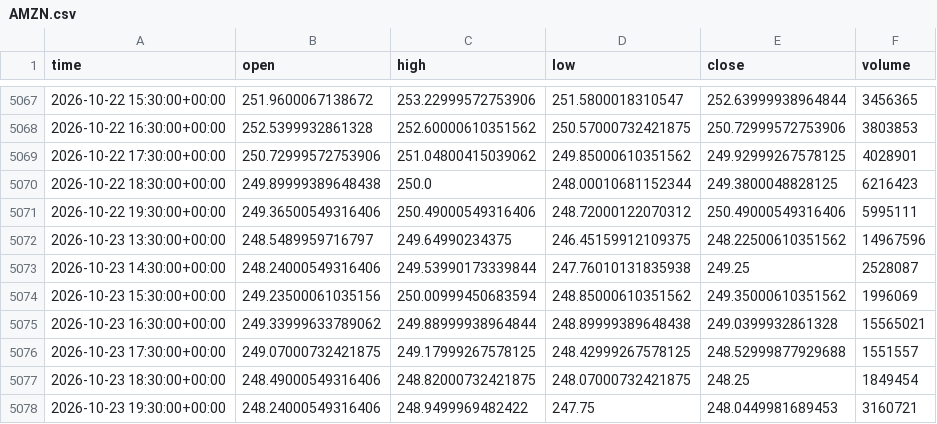
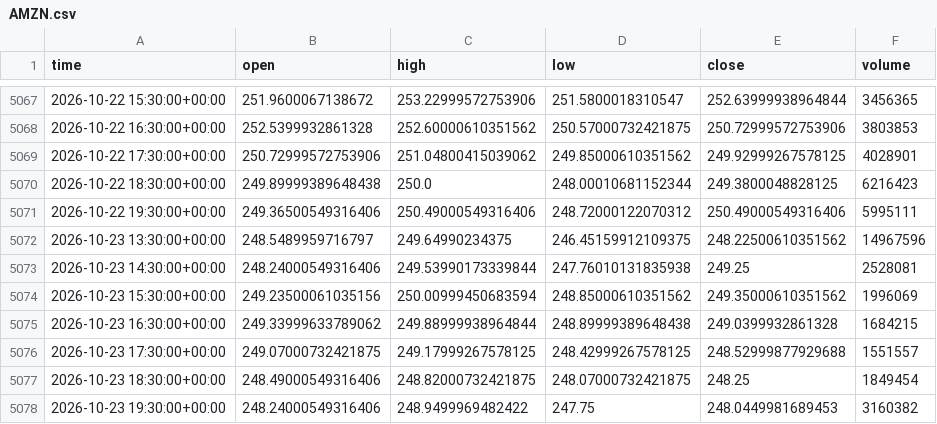
Before and after one commit to jaysantmyer-spec/ai-trader, a CSV file: data/bars/AMZN.csv, drawn as a sheet; only a part is shown, gaps mark what is left out.

```diff
--- a/data/bars/AMZN.csv
+++ b/data/bars/AMZN.csv
@@ -5072,7 +5072,7 @@ time,open,high,low,close,volume
 2026-10-23 13:30:00+00:00,248.5489959716797,249.64990234375,246.45159912109375,248.22500610351562,14967596
-2026-10-23 14:30:00+00:00,248.24000549316406,249.53990173339844,247.76010131835938,249.25,2528087
+2026-10-23 14:30:00+00:00,248.24000549316406,249.53990173339844,247.76010131835938,249.25,2528081
 2026-10-23 15:30:00+00:00,249.23500061035156,250.00999450683594,248.85000610351562,249.35000610351562,1996069
-2026-10-23 16:30:00+00:00,249.33999633789062,249.88999938964844,248.89999389648438,249.0399932861328,15565021
+2026-10-23 16:30:00+00:00,249.33999633789062,249.88999938964844,248.89999389648438,249.0399932861328,1684215
 2026-10-23 17:30:00+00:00,249.07000732421875,249.17999267578125,248.42999267578125,248.52999877929688,1551557
 2026-10-23 18:30:00+00:00,248.49000549316406,248.82000732421875,248.07000732421875,248.25,1849454
-2026-10-23 19:30:00+00:00,248.24000549316406,248.9499969482422,247.75,248.0449981689453,3160721
+2026-10-23 19:30:00+00:00,248.24000549316406,248.9499969482422,247.75,248.0449981689453,3160382
```
Also changed, not shown: data/bars/AAPL.csv, data/bars/NVDA.csv, 16 other files.
